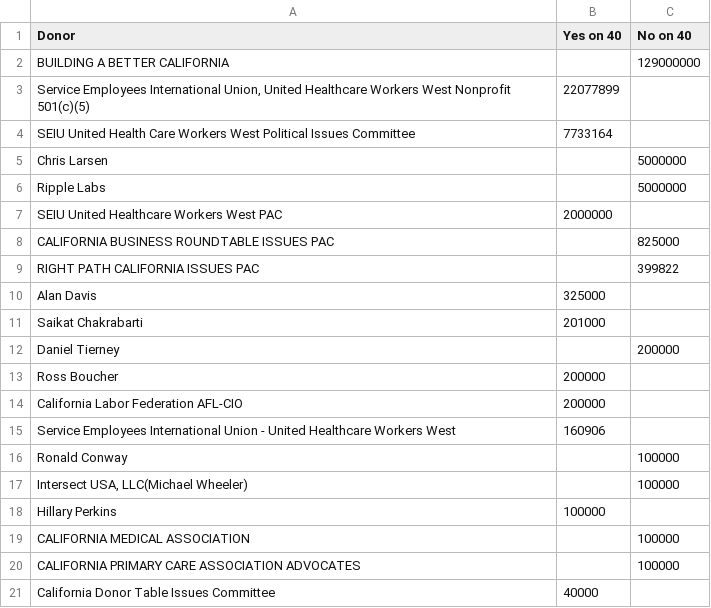
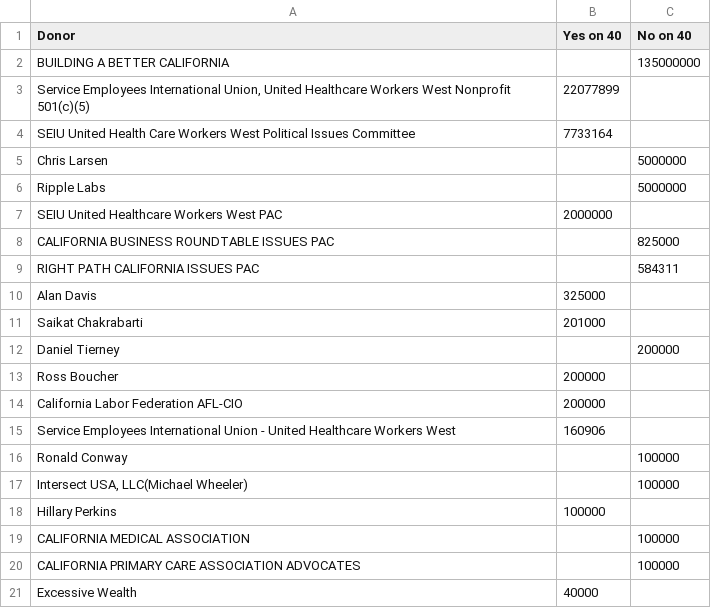
Before and after one commit to lukeharold/prop40-campaign-finance, a CSV file: output/top_donors.csv, drawn as a sheet.

```diff
--- a/output/top_donors.csv
+++ b/output/top_donors.csv
@@ -1,3 +1,3 @@
 Donor,Yes on 40,No on 40
-BUILDING A BETTER CALIFORNIA,,129000000
+BUILDING A BETTER CALIFORNIA,,135000000
 "Service Employees International Union, United Healthcare Workers West Nonprofit 501(c)(5)",22077899,
@@ -8,3 +8,3 @@ SEIU United Healthcare Workers West PAC,2000000,
 CALIFORNIA BUSINESS ROUNDTABLE ISSUES PAC,,825000
-RIGHT PATH CALIFORNIA ISSUES PAC,,399822
+RIGHT PATH CALIFORNIA ISSUES PAC,,584311
 Alan Davis,325000,
@@ -20,2 +20,2 @@ CALIFORNIA MEDICAL ASSOCIATION,,100000
 CALIFORNIA PRIMARY CARE ASSOCIATION ADVOCATES,,100000
-California Donor Table Issues Committee,40000,
+Excessive Wealth,40000,
```
Also changed, not shown: output/donors_by_recipient.csv, output/donors_main.csv, 8 other files.
